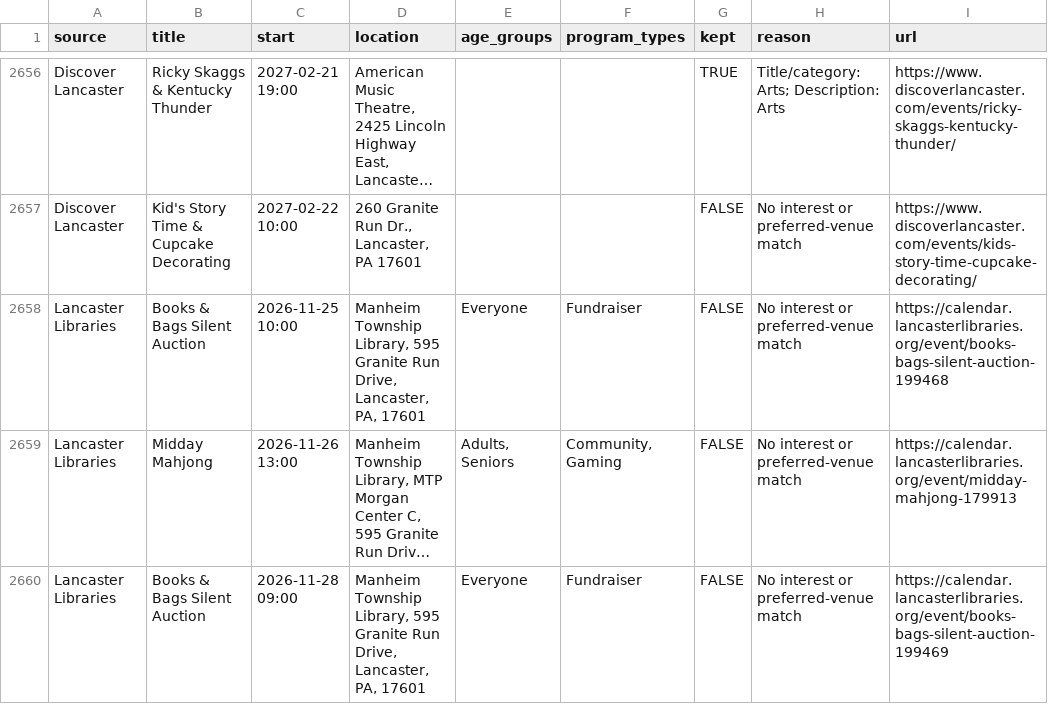
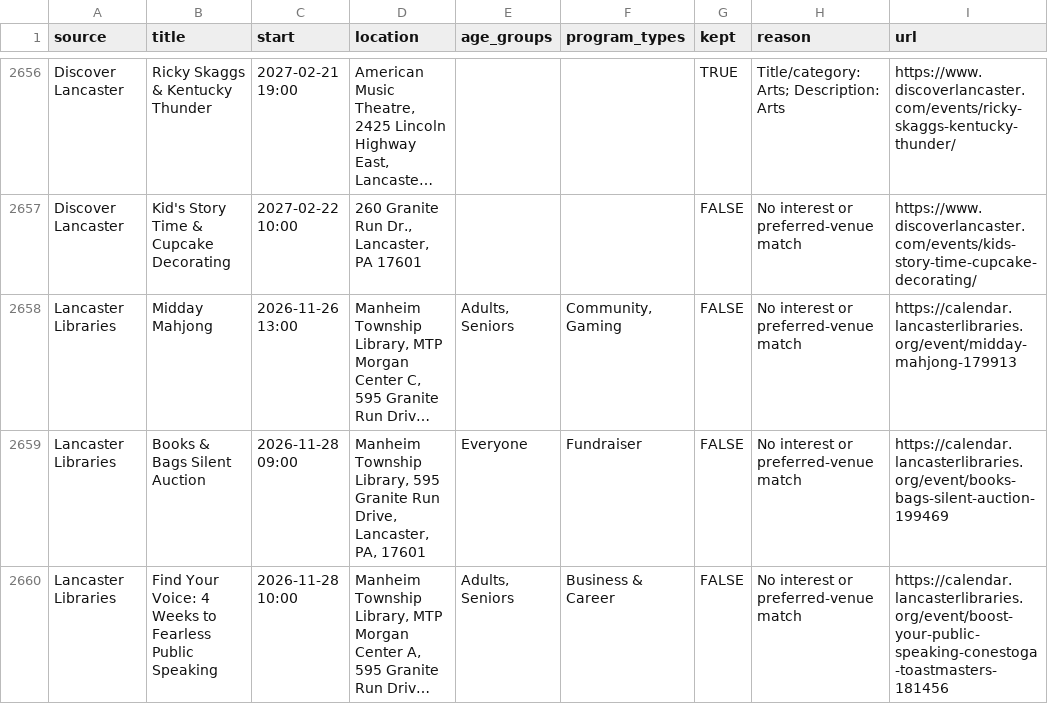
Before and after one commit to dodsondc/lancaster-feeds, a CSV file: discovery-review.csv, drawn as a sheet; only a part is shown, gaps mark what is left out; the shorter side is filled out with more unchanged rows; long unchanged cells end in …; the diff names each change by its address in the sheet, - before the commit and + after, or states it on an @@ line.

```diff
--- a/discovery-review.csv
+++ b/discovery-review.csv
-row 2658: Lancaster Libraries | Books & Bags Silent Auction | 2026-11-25 10:00 | Manheim Township Library, 595 Granite Run Drive, Lancaster, PA, 17601 | Everyone | Fundraiser | FALSE | No interest or preferred-venue match | https://calendar.lancasterlibraries.org/event/books-bags-silent-auction-199468
```
Also changed, not shown: source-health.csv, 13 other files.
